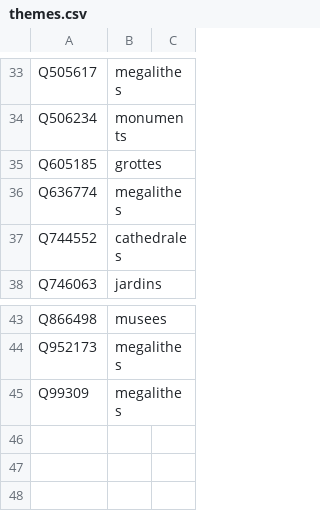
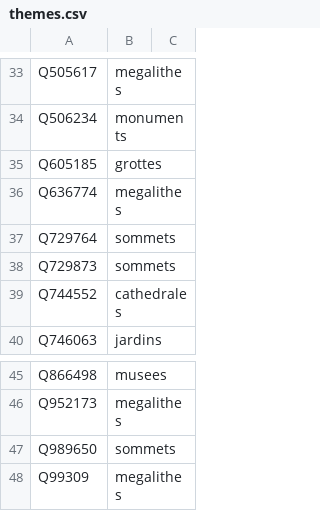
Before and after one commit to alexnr10/roam, a CSV file: pipeline/data/it/manual/themes.csv, drawn as a sheet; only a part is shown, gaps mark what is left out.

```diff
--- a/pipeline/data/it/manual/themes.csv
+++ b/pipeline/data/it/manual/themes.csv
@@ -36,2 +36,4 @@ Q605185,grottes,
 Q636774,megalithes,
+Q729764,sommets,
+Q729873,sommets,
 Q744552,cathedrales,
@@ -44,2 +46,3 @@ Q866498,musees,
 Q952173,megalithes,
+Q989650,sommets,
 Q99309,megalithes,
```
Also changed, not shown: pipeline/data/it/manual/decisions.csv, pipeline/data/it/manual/tiers.csv, 6 other files.
